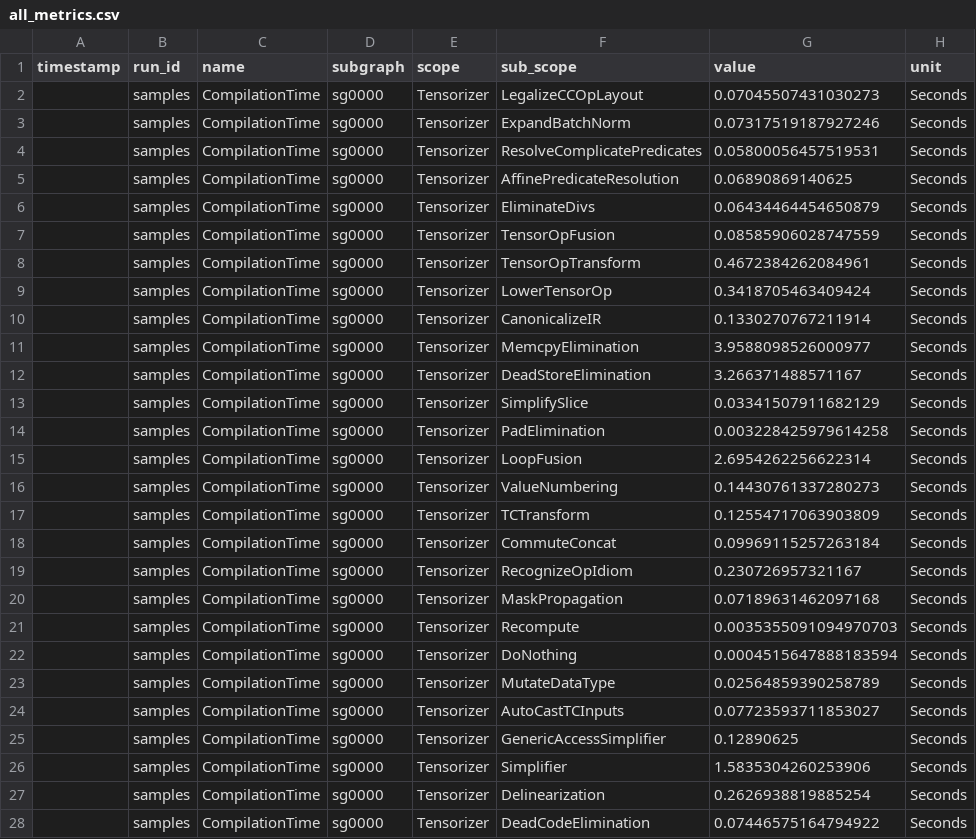
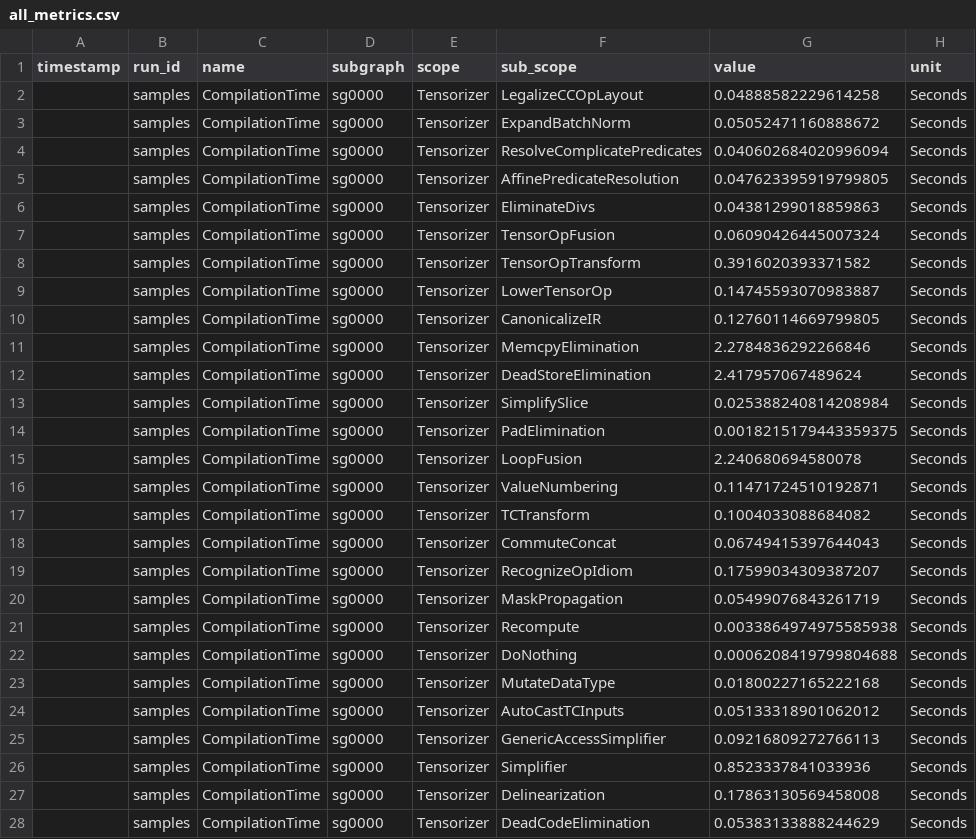
Before and after one commit to nroldanf/transformers-neuron-benchmark, a CSV file: benchmark/samples/all_metrics.csv, drawn as a sheet; only a part is shown; the diff covers the shown part only.

```diff
--- a/benchmark/samples/all_metrics.csv
+++ b/benchmark/samples/all_metrics.csv
@@ -1,28 +1,28 @@
 timestamp,run_id,name,subgraph,scope,sub_scope,value,unit,
-,samples,CompilationTime,sg0000,Tensorizer,LegalizeCCOpLayout,0.07045507431030273,Seconds
-,samples,CompilationTime,sg0000,Tensorizer,ExpandBatchNorm,0.07317519187927246,Seconds
-,samples,CompilationTime,sg0000,Tensorizer,ResolveComplicatePredicates,0.05800056457519531,Seconds
-,samples,CompilationTime,sg0000,Tensorizer,AffinePredicateResolution,0.06890869140625,Seconds
-,samples,CompilationTime,sg0000,Tensorizer,EliminateDivs,0.06434464454650879,Seconds
-,samples,CompilationTime,sg0000,Tensorizer,TensorOpFusion,0.08585906028747559,Seconds
-,samples,CompilationTime,sg0000,Tensorizer,TensorOpTransform,0.4672384262084961,Seconds
-,samples,CompilationTime,sg0000,Tensorizer,LowerTensorOp,0.3418705463409424,Seconds
-,samples,CompilationTime,sg0000,Tensorizer,CanonicalizeIR,0.1330270767211914,Seconds
-,samples,CompilationTime,sg0000,Tensorizer,MemcpyElimination,3.9588098526000977,Seconds
-,samples,CompilationTime,sg0000,Tensorizer,DeadStoreElimination,3.266371488571167,Seconds
-,samples,CompilationTime,sg0000,Tensorizer,SimplifySlice,0.03341507911682129,Seconds
-,samples,CompilationTime,sg0000,Tensorizer,PadElimination,0.003228425979614258,Seconds
-,samples,CompilationTime,sg0000,Tensorizer,LoopFusion,2.6954262256622314,Seconds
-,samples,CompilationTime,sg0000,Tensorizer,ValueNumbering,0.14430761337280273,Seconds
-,samples,CompilationTime,sg0000,Tensorizer,TCTransform,0.12554717063903809,Seconds
-,samples,CompilationTime,sg0000,Tensorizer,CommuteConcat,0.09969115257263184,Seconds
-,samples,CompilationTime,sg0000,Tensorizer,RecognizeOpIdiom,0.230726957321167,Seconds
-,samples,CompilationTime,sg0000,Tensorizer,MaskPropagation,0.07189631462097168,Seconds
-,samples,CompilationTime,sg0000,Tensorizer,Recompute,0.0035355091094970703,Seconds
-,samples,CompilationTime,sg0000,Tensorizer,DoNothing,0.0004515647888183594,Seconds
-,samples,CompilationTime,sg0000,Tensorizer,MutateDataType,0.02564859390258789,Seconds
-,samples,CompilationTime,sg0000,Tensorizer,AutoCastTCInputs,0.07723593711853027,Seconds
-,samples,CompilationTime,sg0000,Tensorizer,GenericAccessSimplifier,0.12890625,Seconds
-,samples,CompilationTime,sg0000,Tensorizer,Simplifier,1.5835304260253906,Seconds
-,samples,CompilationTime,sg0000,Tensorizer,Delinearization,0.2626938819885254,Seconds
-,samples,CompilationTime,sg0000,Tensorizer,DeadCodeElimination,0.07446575164794922,Seconds
+,samples,CompilationTime,sg0000,Tensorizer,LegalizeCCOpLayout,0.04888582229614258,Seconds
+,samples,CompilationTime,sg0000,Tensorizer,ExpandBatchNorm,0.05052471160888672,Seconds
+,samples,CompilationTime,sg0000,Tensorizer,ResolveComplicatePredicates,0.040602684020996094,Seconds
+,samples,CompilationTime,sg0000,Tensorizer,AffinePredicateResolution,0.047623395919799805,Seconds
+,samples,CompilationTime,sg0000,Tensorizer,EliminateDivs,0.04381299018859863,Seconds
+,samples,CompilationTime,sg0000,Tensorizer,TensorOpFusion,0.06090426445007324,Seconds
+,samples,CompilationTime,sg0000,Tensorizer,TensorOpTransform,0.3916020393371582,Seconds
+,samples,CompilationTime,sg0000,Tensorizer,LowerTensorOp,0.14745593070983887,Seconds
+,samples,CompilationTime,sg0000,Tensorizer,CanonicalizeIR,0.12760114669799805,Seconds
+,samples,CompilationTime,sg0000,Tensorizer,MemcpyElimination,2.2784836292266846,Seconds
+,samples,CompilationTime,sg0000,Tensorizer,DeadStoreElimination,2.417957067489624,Seconds
+,samples,CompilationTime,sg0000,Tensorizer,SimplifySlice,0.025388240814208984,Seconds
+,samples,CompilationTime,sg0000,Tensorizer,PadElimination,0.0018215179443359375,Seconds
+,samples,CompilationTime,sg0000,Tensorizer,LoopFusion,2.240680694580078,Seconds
+,samples,CompilationTime,sg0000,Tensorizer,ValueNumbering,0.11471724510192871,Seconds
+,samples,CompilationTime,sg0000,Tensorizer,TCTransform,0.1004033088684082,Seconds
+,samples,CompilationTime,sg0000,Tensorizer,CommuteConcat,0.06749415397644043,Seconds
+,samples,CompilationTime,sg0000,Tensorizer,RecognizeOpIdiom,0.17599034309387207,Seconds
+,samples,CompilationTime,sg0000,Tensorizer,MaskPropagation,0.05499076843261719,Seconds
+,samples,CompilationTime,sg0000,Tensorizer,Recompute,0.0033864974975585938,Seconds
+,samples,CompilationTime,sg0000,Tensorizer,DoNothing,0.0006208419799804688,Seconds
+,samples,CompilationTime,sg0000,Tensorizer,MutateDataType,0.01800227165222168,Seconds
+,samples,CompilationTime,sg0000,Tensorizer,AutoCastTCInputs,0.05133318901062012,Seconds
+,samples,CompilationTime,sg0000,Tensorizer,GenericAccessSimplifier,0.09216809272766113,Seconds
+,samples,CompilationTime,sg0000,Tensorizer,Simplifier,0.8523337841033936,Seconds
+,samples,CompilationTime,sg0000,Tensorizer,Delinearization,0.17863130569458008,Seconds
+,samples,CompilationTime,sg0000,Tensorizer,DeadCodeElimination,0.05383133888244629,Seconds
```
Also changed, not shown: 73 edited cells elsewhere in this file, benchmark/all_metrics.csv, 9 other files.
